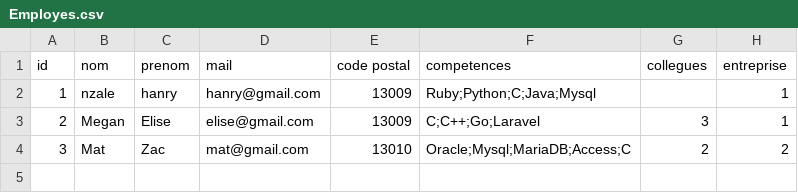
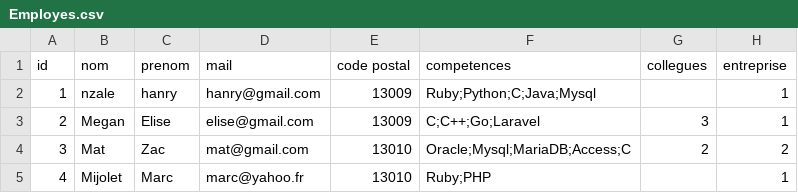
Before and after one commit to Hanry97/Polytech_LinkedIn, a CSV file: database/Employes.csv, drawn as a sheet; the diff names each change by its address in the sheet, - before the commit and + after, or states it on an @@ line.

```diff
--- a/database/Employes.csv
+++ b/database/Employes.csv
+row 5: 4 | Mijolet | Marc | marc@yahoo.fr | 13010 | Ruby;PHP |  | 1
```
Also changed, not shown: database/Jobseeker.csv, 2 other files.
